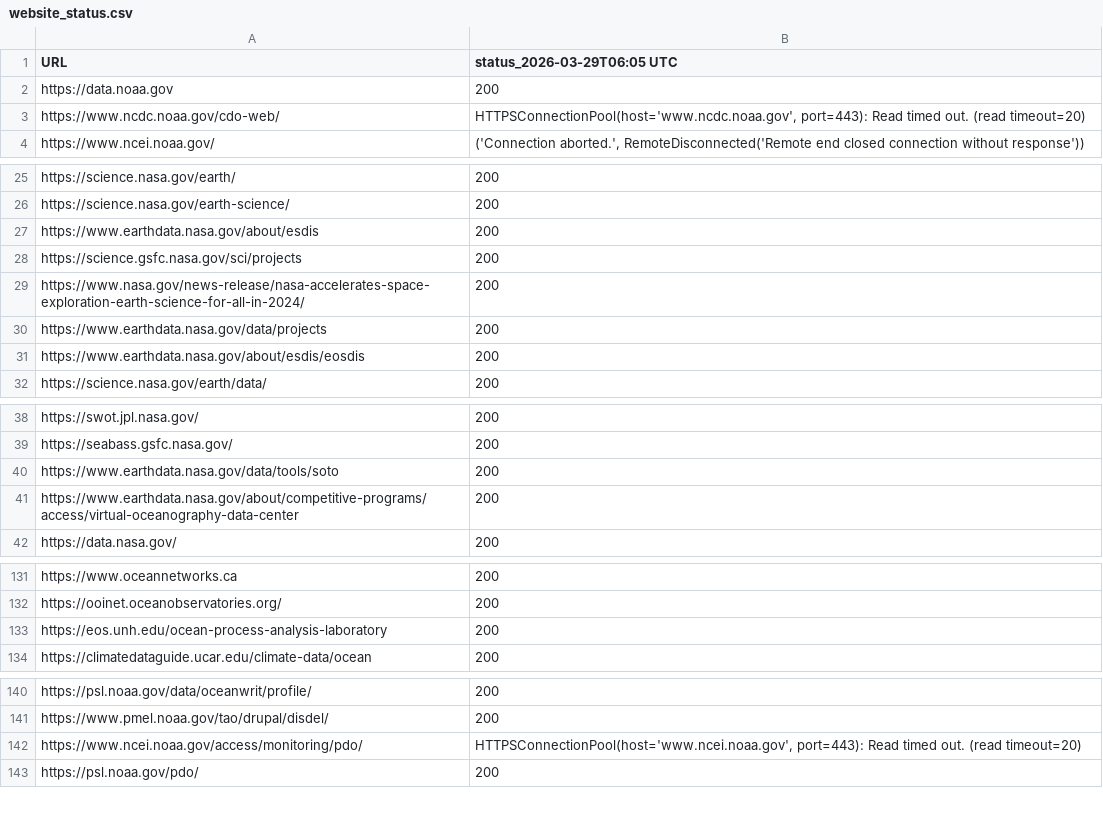
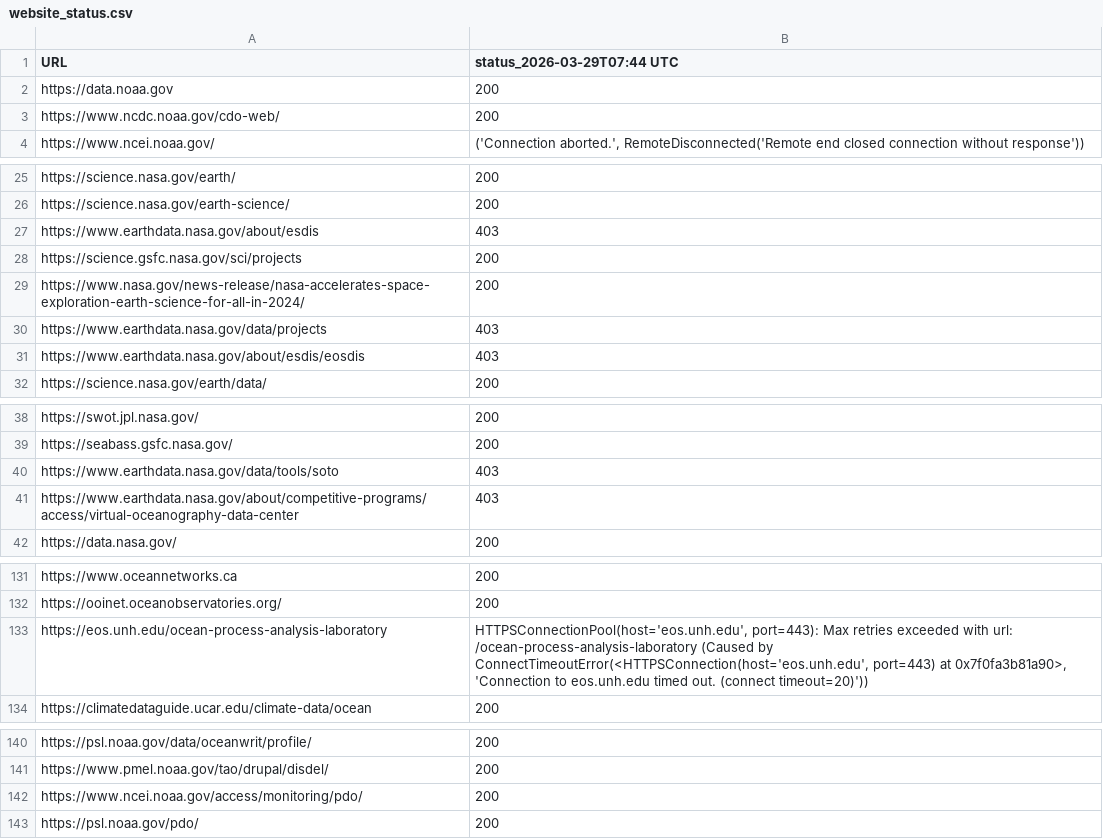
Before and after one commit to MathewBiddle/check_websites, a CSV file: website_status.csv, drawn as a sheet; only a part is shown, gaps mark what is left out; the diff covers the shown part only.

```diff
--- a/website_status.csv
+++ b/website_status.csv
@@ -1,4 +1,4 @@
-URL,status_2026-03-29T06:05 UTC
+URL,status_2026-03-29T07:44 UTC
 https://data.noaa.gov,200
-https://www.ncdc.noaa.gov/cdo-web/,"HTTPSConnectionPool(host='www.ncdc.noaa.gov', port=443): Read timed out. (read timeout=20)"
+https://www.ncdc.noaa.gov/cdo-web/,200
 https://www.ncei.noaa.gov/,"('Connection aborted.', RemoteDisconnected('Remote end closed connection without response'))"
@@ -26,7 +26,7 @@ https://science.nasa.gov/earth/,200
 https://science.nasa.gov/earth-science/,200
-https://www.earthdata.nasa.gov/about/esdis,200
+https://www.earthdata.nasa.gov/about/esdis,403
 https://science.gsfc.nasa.gov/sci/projects,200
 https://www.nasa.gov/news-release/nasa-accelerates-space-exploration-earth-science-for-all-in-2024/,200
-https://www.earthdata.nasa.gov/data/projects,200
-https://www.earthdata.nasa.gov/about/esdis/eosdis,200
+https://www.earthdata.nasa.gov/data/projects,403
+https://www.earthdata.nasa.gov/about/esdis/eosdis,403
 https://science.nasa.gov/earth/data/,200
@@ -39,4 +39,4 @@ https://swot.jpl.nasa.gov/,200
 https://seabass.gsfc.nasa.gov/,200
-https://www.earthdata.nasa.gov/data/tools/soto,200
-https://www.earthdata.nasa.gov/about/competitive-programs/access/virtual-oceanography-data-center,200
+https://www.earthdata.nasa.gov/data/tools/soto,403
+https://www.earthdata.nasa.gov/about/competitive-programs/access/virtual-oceanography-data-center,403
 https://data.nasa.gov/,200
@@ -132,3 +132,3 @@ https://www.oceannetworks.ca,200
 https://ooinet.oceanobservatories.org/,200
-https://eos.unh.edu/ocean-process-analysis-laboratory,200
+https://eos.unh.edu/ocean-process-analysis-laboratory,"HTTPSConnectionPool(host='eos.unh.edu', port=443): Max retries exceeded with url: /ocean-process-analysis-laboratory (Caused by ConnectTimeoutError(<HTTPSConnection(host='eos.unh.edu', port=443) at 0x7f0fa3b81a90>, 'Connection to eos.unh.edu timed out. (connect timeout=20)'))"
 https://climatedataguide.ucar.edu/climate-data/ocean,200
@@ -141,3 +141,3 @@ https://psl.noaa.gov/data/oceanwrit/profile/,200
 https://www.pmel.noaa.gov/tao/drupal/disdel/,200
-https://www.ncei.noaa.gov/access/monitoring/pdo/,"HTTPSConnectionPool(host='www.ncei.noaa.gov', port=443): Read timed out. (read timeout=20)"
+https://www.ncei.noaa.gov/access/monitoring/pdo/,200
 https://psl.noaa.gov/pdo/,200
```
Also changed, not shown: 2 edited cells elsewhere in this file, 1 other file.
